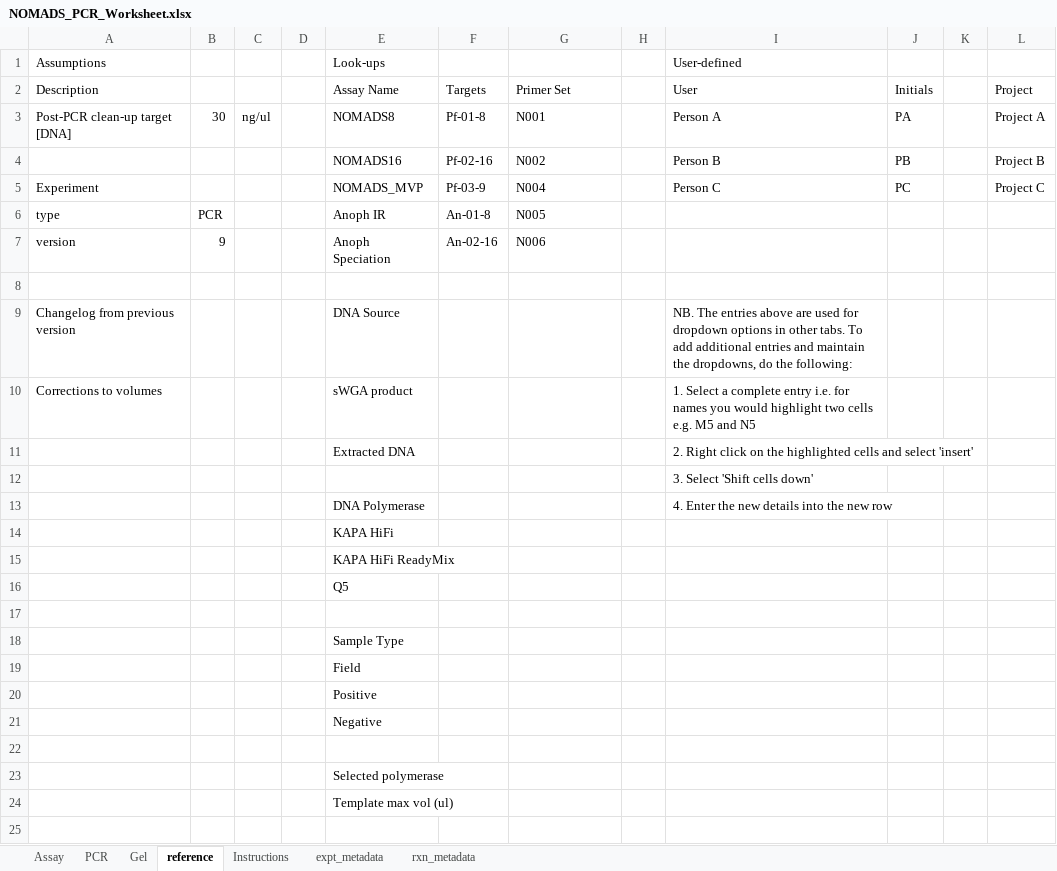
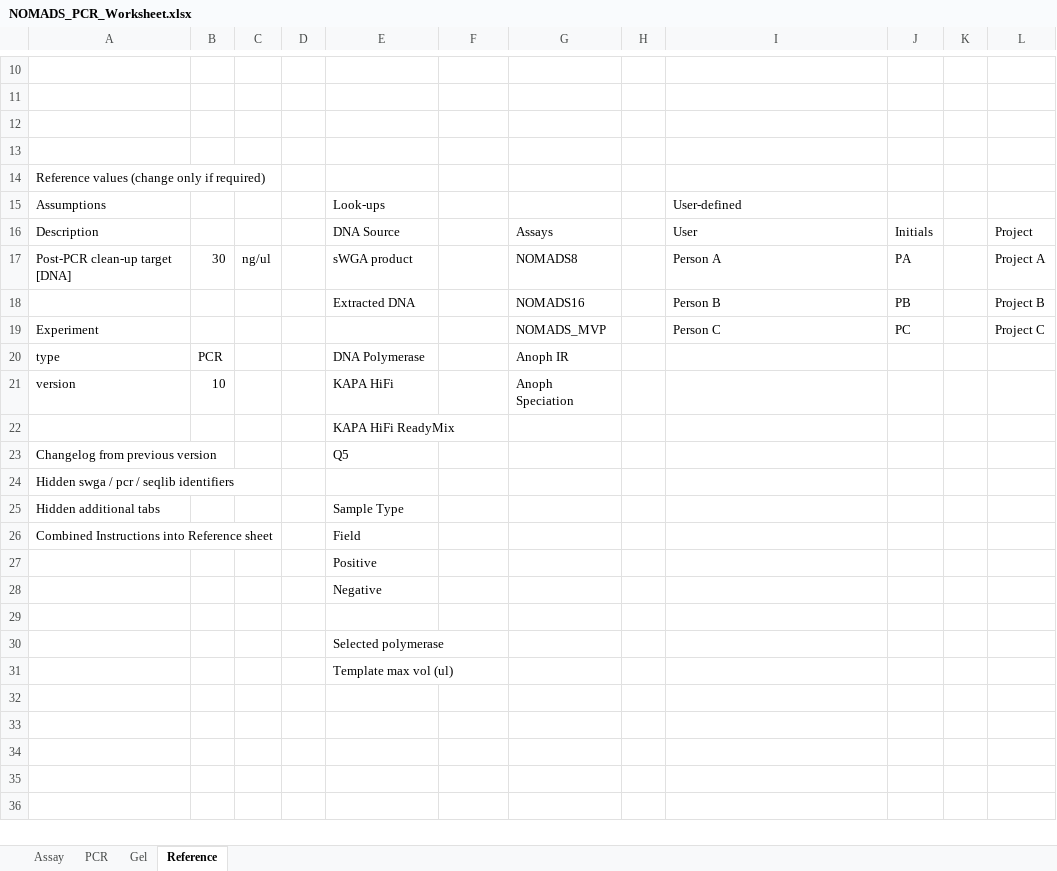
Before and after one commit to nomads-community/warehouse, an Excel workbook: templates/NOMADS_PCR_Worksheet.xlsx, sheet Reference, drawn as a sheet; only a part is shown, gaps mark what is left out; the shorter side is filled out with more unchanged rows; values as stored, in another font and other column widths than the file's, no cell formats; charts and pictures and table styles not drawn; removed rows and columns are numbered as before the commit, all else as after; the diff covers the shown part only; the diff names each change by its address in the sheet, - before the commit and + after, or states it on an @@ line.

```diff
--- a/templates/NOMADS_PCR_Worksheet.xlsx (sheet Reference)
+++ b/templates/NOMADS_PCR_Worksheet.xlsx (sheet Reference)
-sheet tab: reference
+sheet tab: Reference
-sheet tab: Instructions
@@ sheet tab hidden: expt_metadata @@
@@ sheet tab hidden: rxn_metadata @@
+row 10: (empty)
+row 11: (empty)
+row 12: (empty)
+row 13: (empty)
+row 14: Reference values (change only if required)
-E16: Assay Name
+E16: DNA Source
-F16: Targets
+F16: (empty)
-G16: Primer Set
+G16: Assays
-E17: NOMADS8
+E17: sWGA product
-F17: Pf-01-8
+F17: (empty)
-G17: N001
+G17: NOMADS8
-E18: NOMADS16
+E18: Extracted DNA
-F18: Pf-02-16
+F18: (empty)
-G18: N002
+G18: NOMADS16
-E19: NOMADS_MVP
+E19: (empty)
-F19: Pf-03-9
+F19: (empty)
-G19: N004
+G19: NOMADS_MVP
-E20: Anoph IR
+E20: DNA Polymerase
-F20: An-01-8
+F20: (empty)
-G20: N005
+G20: Anoph IR
-row 7: version | 9 |  |  | Anoph Speciation | An-02-16 | N006
-row 21: (empty)
+row 21: version | 10 |  |  | KAPA HiFi |  | Anoph Speciation
-row 9: Changelog from previous version |  |  |  | DNA Source |  |  |  | NB. The entries above are used for dropdown options in other tabs. To add additional entries and maintain the dropdowns, do the following:
-row 10: Corrections to volumes |  |  |  | sWGA product |  |  |  | 1. Select a complete entry i.e. for names you would highlight two cells e.g. M5 and N5
-row 11:  |  |  |  | Extracted DNA |  |  |  | 2. Right click on the highlighted cells and select 'insert'
-row 12:  |  |  |  |  |  |  |  | 3. Select 'Shift cells down'
-row 13:  |  |  |  | DNA Polymerase |  |  |  | 4. Enter the new details into the new row
-row 14:  |  |  |  | KAPA HiFi
-A23: (empty)
+A23: Changelog from previous version
-A24: (empty)
+A24: Hidden swga / pcr / seqlib identifiers
-A25: (empty)
+A25: Hidden additional tabs
-A26: (empty)
+A26: Combined Instructions into Reference sheet
```
Also changed, not shown: 18 added rows and 2 edited cells elsewhere in this sheet, sheet PCR, sheet Gel, sheet Assay, cell formats, formulas that keep their value, charts or pictures, example_data/experimental/2024-01-01_sWGA_SWJS032_NOMADS_BatchB.xlsx, example_data/experimental/2024-01-15_SeqLib_SLJS034_NOMADS_BatchBC.xlsx, 53 other files.
